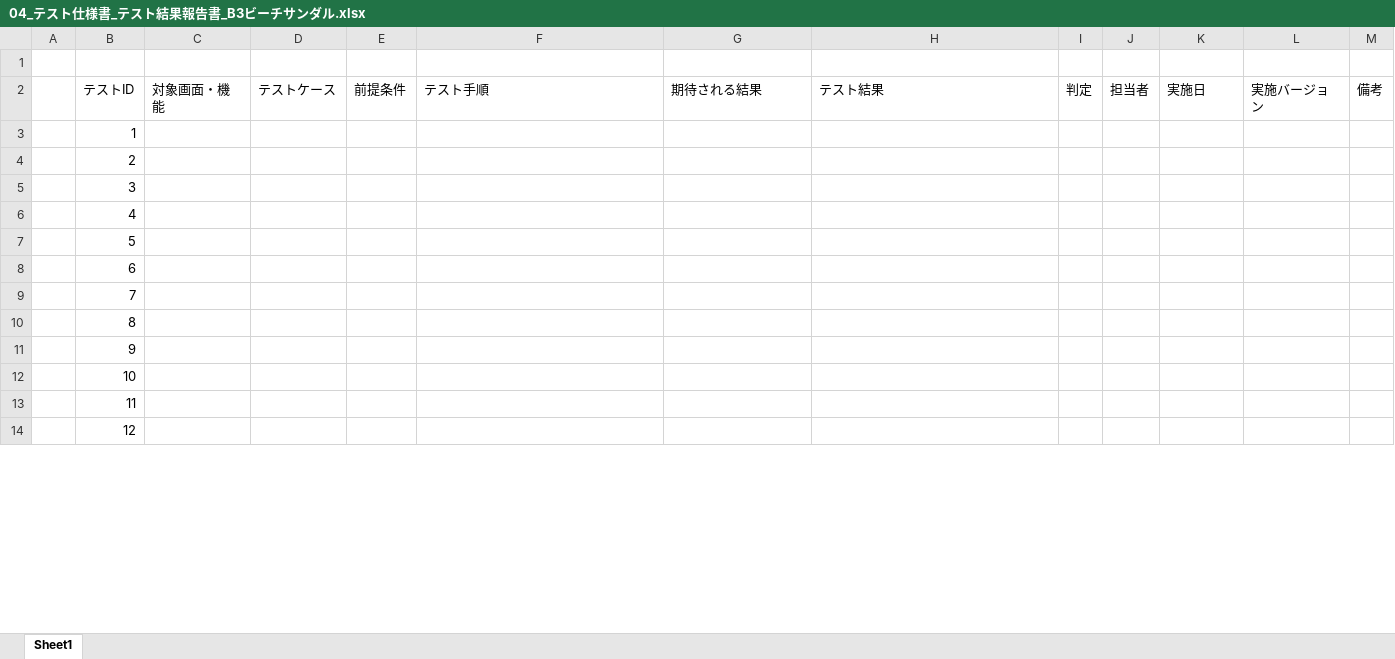
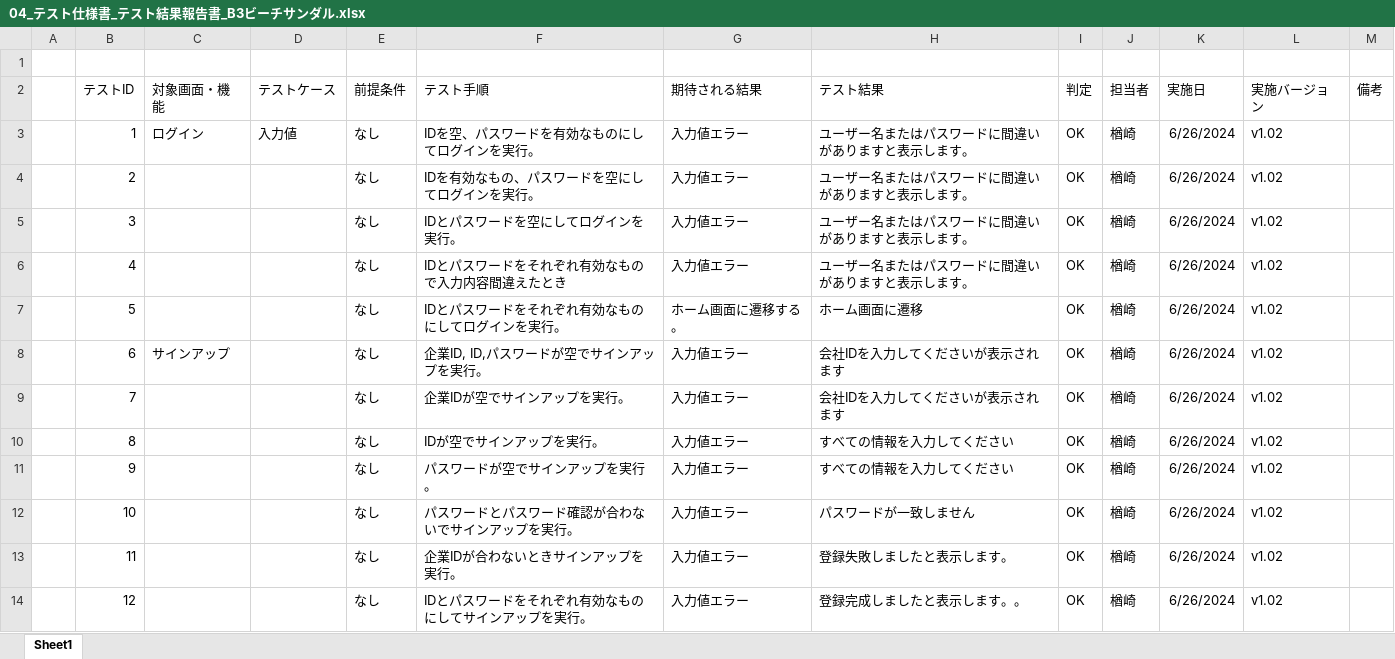
Before and after one commit to plusdojo2024/B3, an Excel workbook: doc/04_テスト仕様/04_テスト仕様書_テスト結果報告書_B3ビーチサンダル.xlsx, sheet Sheet1, drawn as a sheet; only a part is shown; values as stored, in another font and other column widths than the file's, no borders; the diff covers the shown part only; the diff names each change by its address in the sheet, - before the commit and + after, or states it on an @@ line.

Commit message:
楢崎テスト

```diff
--- a/doc/04_テスト仕様/04_テスト仕様書_テスト結果報告書_B3ビーチサンダル.xlsx (sheet Sheet1)
+++ b/doc/04_テスト仕様/04_テスト仕様書_テスト結果報告書_B3ビーチサンダル.xlsx (sheet Sheet1)
-C3 (対象画面・機能): (empty)
+C3 (対象画面・機能): ログイン
-D3 (テストケース): (empty)
+D3 (テストケース): 入力値
-E3:E14 (前提条件): (empty)
+E3:E14 (前提条件): なし
-F3 (テスト手順): (empty)
+F3 (テスト手順): IDを空、パスワードを有効なものにしてログインを実行。
-G3:G6 (期待される結果): (empty)
+G3:G6 (期待される結果): 入力値エラー
-H3:H6 (テスト結果): (empty)
+H3:H6 (テスト結果): ユーザー名またはパスワードに間違いがありますと表示します。
-I3:I14 (判定): (empty)
+I3:I14 (判定): OK
-J3:J14 (担当者): (empty)
+J3:J14 (担当者): 楢崎
-K3:K14 (実施日): (empty)
+K3:K14 (実施日): 6/26/2024
-L3:L14 (実施バージョン): (empty)
+L3:L14 (実施バージョン): v1.02
-F4 (テスト手順): (empty)
+F4 (テスト手順): IDを有効なもの、パスワードを空にしてログインを実行。
-F5 (テスト手順): (empty)
+F5 (テスト手順): IDとパスワードを空にしてログインを実行。
-F6 (テスト手順): (empty)
+F6 (テスト手順): IDとパスワードをそれぞれ有効なもので入力内容間違えたとき
-F7 (テスト手順): (empty)
+F7 (テスト手順): IDとパスワードをそれぞれ有効なものにしてログインを実行。
-G7 (期待される結果): (empty)
+G7 (期待される結果): ホーム画面に遷移する。
-H7 (テスト結果): (empty)
+H7 (テスト結果): ホーム画面に遷移
-C8 (対象画面・機能): (empty)
+C8 (対象画面・機能): サインアップ
-F8 (テスト手順): (empty)
+F8 (テスト手順): 企業ID, ID,パスワードが空でサインアップを実行。
-G8:G14 (期待される結果): (empty)
+G8:G14 (期待される結果): 入力値エラー
-H8:H9 (テスト結果): (empty)
+H8:H9 (テスト結果): 会社IDを入力してくださいが表示されます
-F9 (テスト手順): (empty)
+F9 (テスト手順): 企業IDが空でサインアップを実行。
-F10 (テスト手順): (empty)
+F10 (テスト手順): IDが空でサインアップを実行。
-H10:H11 (テスト結果): (empty)
+H10:H11 (テスト結果): すべての情報を入力してください
-F11 (テスト手順): (empty)
+F11 (テスト手順): パスワードが空でサインアップを実行。
-F12 (テスト手順): (empty)
+F12 (テスト手順): パスワードとパスワード確認が合わないでサインアップを実行。
-H12 (テスト結果): (empty)
+H12 (テスト結果): パスワードが一致しません
-F13 (テスト手順): (empty)
+F13 (テスト手順): 企業IDが合わないときサインアップを実行。
-H13 (テスト結果): (empty)
+H13 (テスト結果): 登録失敗しましたと表示します。
-F14 (テスト手順): (empty)
+F14 (テスト手順): IDとパスワードをそれぞれ有効なものにしてサインアップを実行。
-H14 (テスト結果): (empty)
+H14 (テスト結果): 登録完成しましたと表示します。。
```
Also changed, not shown: 58 added rows, 3 removed rows and 140 edited cells elsewhere in this sheet.
